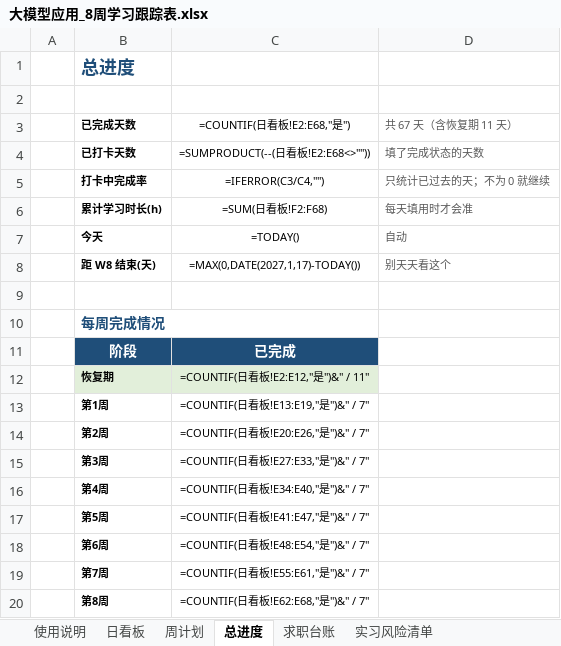
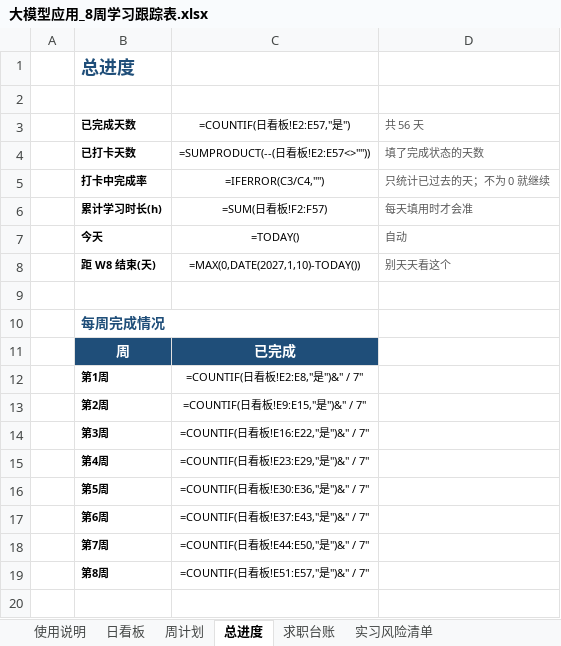
Before and after one commit to RuoChenOvO/For_Job, an Excel workbook: ToDo/大模型应用_8周学习跟踪表.xlsx, sheet 总进度, drawn as a sheet; values as stored, in another font and other column widths than the file's, no borders; formulas without a stored value are shown as written; removed rows and columns are numbered as before the commit, all else as after; the diff names each change by its address in the sheet, - before the commit and + after, or states it on an @@ line.

```diff
--- a/ToDo/大模型应用_8周学习跟踪表.xlsx (sheet 总进度)
+++ b/ToDo/大模型应用_8周学习跟踪表.xlsx (sheet 总进度)
-C3: =COUNTIF(日看板!E2:E68,"是")
+C3: =COUNTIF(日看板!E2:E57,"是")
-D3: 共 67 天（含恢复期 11 天）
+D3: 共 56 天
-C4 (=COUNTIF(日看板!E2:E57,"是")): =SUMPRODUCT(--(日看板!E2:E68<>""))
+C4 (=COUNTIF(日看板!E2:E57,"是")): =SUMPRODUCT(--(日看板!E2:E57<>""))
-C6 (=COUNTIF(日看板!E2:E57,"是")): =SUM(日看板!F2:F68)
+C6 (=COUNTIF(日看板!E2:E57,"是")): =SUM(日看板!F2:F57)
-C8 (=COUNTIF(日看板!E2:E57,"是")): =MAX(0,DATE(2027,1,17)-TODAY())
+C8 (=COUNTIF(日看板!E2:E57,"是")): =MAX(0,DATE(2027,1,10)-TODAY())
-B11 (已完成天数): 阶段
+B11 (已完成天数): 周
-row 12:  | 恢复期 | =COUNTIF(日看板!E2:E12,"是")&" / 11"
-C12 (=COUNTIF(日看板!E2:E57,"是")): =COUNTIF(日看板!E13:E19,"是")&" / 7"
+C12 (=COUNTIF(日看板!E2:E57,"是")): =COUNTIF(日看板!E2:E8,"是")&" / 7"
-C13 (=COUNTIF(日看板!E2:E57,"是")): =COUNTIF(日看板!E20:E26,"是")&" / 7"
+C13 (=COUNTIF(日看板!E2:E57,"是")): =COUNTIF(日看板!E9:E15,"是")&" / 7"
-C14 (=COUNTIF(日看板!E2:E57,"是")): =COUNTIF(日看板!E27:E33,"是")&" / 7"
+C14 (=COUNTIF(日看板!E2:E57,"是")): =COUNTIF(日看板!E16:E22,"是")&" / 7"
-C15 (=COUNTIF(日看板!E2:E57,"是")): =COUNTIF(日看板!E34:E40,"是")&" / 7"
+C15 (=COUNTIF(日看板!E2:E57,"是")): =COUNTIF(日看板!E23:E29,"是")&" / 7"
-C16 (=COUNTIF(日看板!E2:E57,"是")): =COUNTIF(日看板!E41:E47,"是")&" / 7"
+C16 (=COUNTIF(日看板!E2:E57,"是")): =COUNTIF(日看板!E30:E36,"是")&" / 7"
-C17 (=COUNTIF(日看板!E2:E57,"是")): =COUNTIF(日看板!E48:E54,"是")&" / 7"
+C17 (=COUNTIF(日看板!E2:E57,"是")): =COUNTIF(日看板!E37:E43,"是")&" / 7"
-C18 (=COUNTIF(日看板!E2:E57,"是")): =COUNTIF(日看板!E55:E61,"是")&" / 7"
+C18 (=COUNTIF(日看板!E2:E57,"是")): =COUNTIF(日看板!E44:E50,"是")&" / 7"
-C19 (=COUNTIF(日看板!E2:E57,"是")): =COUNTIF(日看板!E62:E68,"是")&" / 7"
+C19 (=COUNTIF(日看板!E2:E57,"是")): =COUNTIF(日看板!E51:E57,"是")&" / 7"
```
Also changed, not shown: sheet 日看板, sheet 使用说明, sheet 周计划, sheet 实习风险清单, 1 other file.
